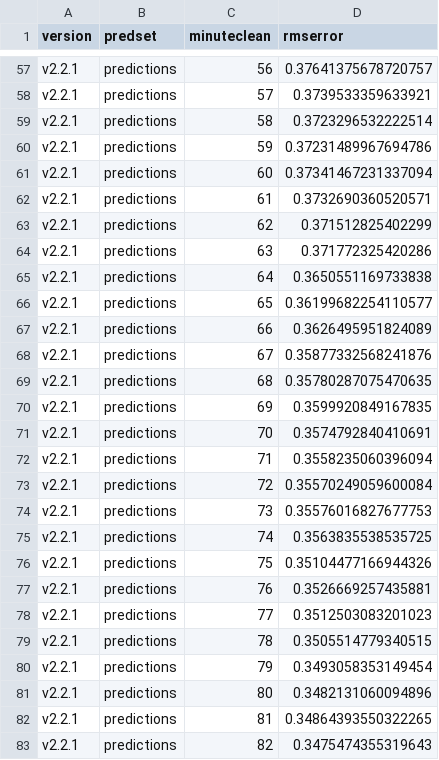
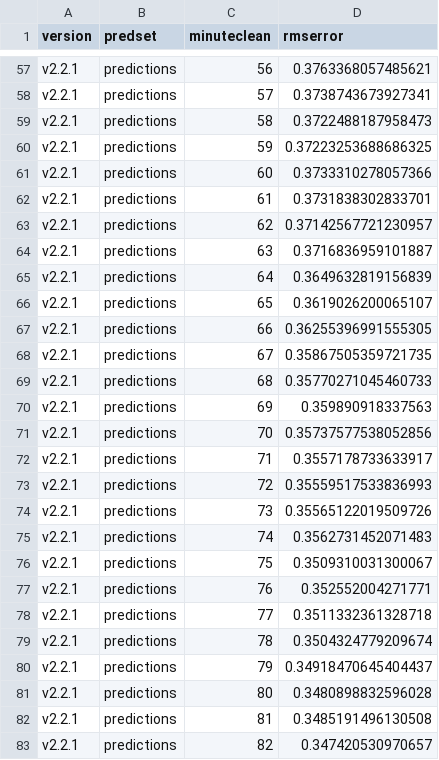
Before and after one commit to ryanvmenezes/champions-league-winprob, a CSV file: model/evaluation/rms-top-model-by-minute.csv, drawn as a sheet; only a part is shown, gaps mark what is left out; the diff covers the shown part only; the diff names each change by its address in the sheet, - before the commit and + after, or states it on an @@ line.

```diff
--- a/model/evaluation/rms-top-model-by-minute.csv
+++ b/model/evaluation/rms-top-model-by-minute.csv
-D57 (rmserror): 0.37641375678720757
+D57 (rmserror): 0.3763368057485621
-D58 (rmserror): 0.3739533359633921
+D58 (rmserror): 0.3738743673927341
-D59 (rmserror): 0.3723296532222514
+D59 (rmserror): 0.3722488187958473
-D60 (rmserror): 0.37231489967694786
+D60 (rmserror): 0.37223253688686325
-D61 (rmserror): 0.37341467231337094
+D61 (rmserror): 0.3733310278057366
-D62 (rmserror): 0.3732690360520571
+D62 (rmserror): 0.3731838302833701
-D63 (rmserror): 0.371512825402299
+D63 (rmserror): 0.37142567721230957
-D64 (rmserror): 0.371772325420286
+D64 (rmserror): 0.3716836959101887
-D65 (rmserror): 0.3650551169733838
+D65 (rmserror): 0.3649632819156839
-D66 (rmserror): 0.36199682254110577
+D66 (rmserror): 0.3619026200065107
-D67 (rmserror): 0.3626495951824089
+D67 (rmserror): 0.36255396991555305
-D68 (rmserror): 0.35877332568241876
+D68 (rmserror): 0.35867505359721735
-D69 (rmserror): 0.35780287075470635
+D69 (rmserror): 0.35770271045460733
-D70 (rmserror): 0.3599920849167835
+D70 (rmserror): 0.359890918337563
-D71 (rmserror): 0.3574792840410691
+D71 (rmserror): 0.35737577538052856
-D72 (rmserror): 0.3558235060396094
+D72 (rmserror): 0.3557178733633917
-D73 (rmserror): 0.35570249059600084
+D73 (rmserror): 0.35559517533836993
-D74 (rmserror): 0.35576016827677753
+D74 (rmserror): 0.35565122019509726
-D75 (rmserror): 0.3563835538535725
+D75 (rmserror): 0.3562731452071483
-D76 (rmserror): 0.35104477166944326
+D76 (rmserror): 0.3509310031300067
-D77 (rmserror): 0.3526669257435881
+D77 (rmserror): 0.352552004271771
-D78 (rmserror): 0.3512503083201023
+D78 (rmserror): 0.3511332361328718
-D79 (rmserror): 0.3505514779340515
+D79 (rmserror): 0.3504324779209674
-D80 (rmserror): 0.3493058353149454
+D80 (rmserror): 0.34918470645404437
-D81 (rmserror): 0.3482131060094896
+D81 (rmserror): 0.3480898832596028
-D82 (rmserror): 0.34864393550322265
+D82 (rmserror): 0.3485191496130508
-D83 (rmserror): 0.3475474355319643
+D83 (rmserror): 0.347420530970657
```
Also changed, not shown: 151 edited cells elsewhere in this file, model/evaluation/compare-log-lik.csv, model/evaluation/compare-rms.csv, 11 other files.
